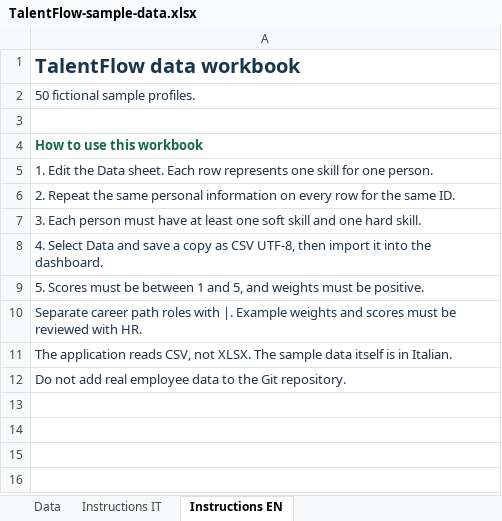
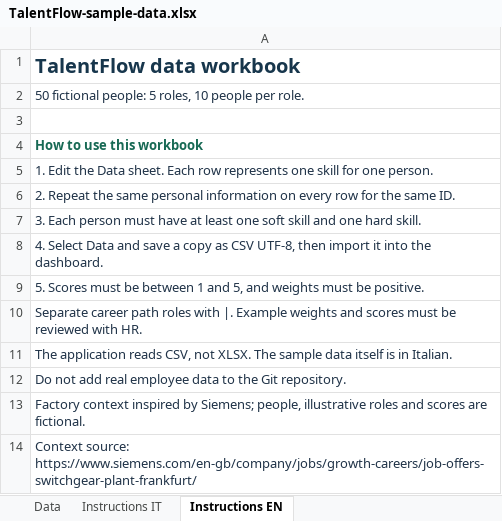
Before and after one commit to savemosca/hr-talent-poc, an Excel workbook: outputs/sample-data/TalentFlow-sample-data.xlsx, sheet Instructions EN, drawn as a sheet; values as stored, in another font and other column widths than the file's, no borders; the diff names each change by its address in the sheet, - before the commit and + after, or states it on an @@ line.

Commit message:
Create comparable manufacturing role cohorts

```diff
--- a/outputs/sample-data/TalentFlow-sample-data.xlsx (sheet Instructions EN)
+++ b/outputs/sample-data/TalentFlow-sample-data.xlsx (sheet Instructions EN)
-A2: 50 fictional sample profiles.
+A2: 50 fictional people: 5 roles, 10 people per role.
+row 13: Factory context inspired by Siemens; people, illustrative roles and scores are fictional.
+row 14: Context source: https://www.siemens.com/en-gb/company/jobs/growth-careers/job-offers-switchgear-plant-frankfurt/
```
Also changed, not shown: sheet Data, sheet Instructions IT, 3 other files.
